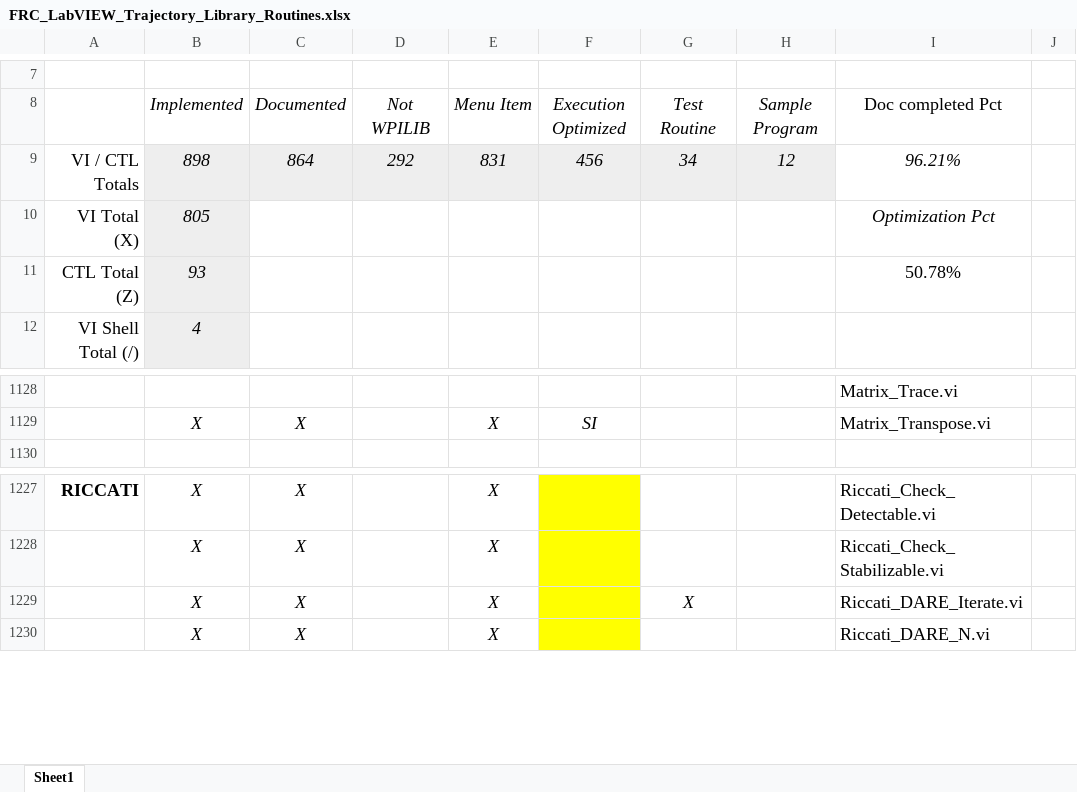
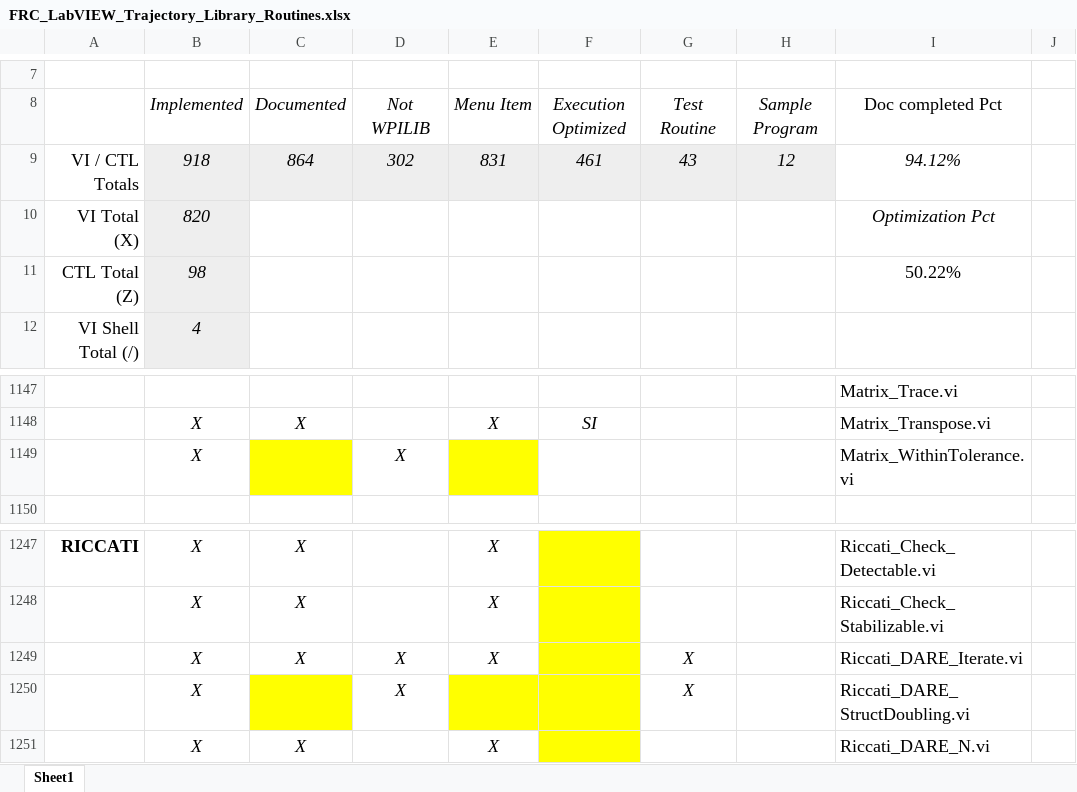
Before and after one commit to jsimpso81/WPIlibMathLabVIEW, an Excel workbook: FRC_LV_Trajectory_Library/FRC_LabVIEW_Trajectory_Library_Routines.xlsx, sheet Sheet1, drawn as a sheet; only a part is shown, gaps mark what is left out; values as stored, in another font and other column widths than the file's, no borders; addresses are those after the commit; rows hold the shown columns only; the diff covers the shown part only; the diff names each change by its address in the sheet, - before the commit and + after, or states it on an @@ line.

Commit message:
LTV unicycle controller changes - incl adding faster matrix interp calculate

```diff
--- a/FRC_LV_Trajectory_Library/FRC_LabVIEW_Trajectory_Library_Routines.xlsx (sheet Sheet1)
+++ b/FRC_LV_Trajectory_Library/FRC_LabVIEW_Trajectory_Library_Routines.xlsx (sheet Sheet1)
-B9: 898
+B9: 918
-D9: 292
+D9: 302
-F9: 456
+F9: 461
-G9: 34
+G9: 43
-I9: 96.21%
+I9: 94.12%
-B10: 805
+B10: 820
-B11: 93
+B11: 98
-I11: 50.78%
+I11: 50.22%
+row 1149:  | X |  | X |  |  |  |  | Matrix_WithinTolerance.vi
-D1249: (empty)
+D1249: X
+row 1250:  | X |  | X |  |  | X |  | Riccati_DARE_StructDoubling.vi
```
Also changed, not shown: 24 added rows elsewhere in this sheet, formulas that keep their value, 9 other files.
